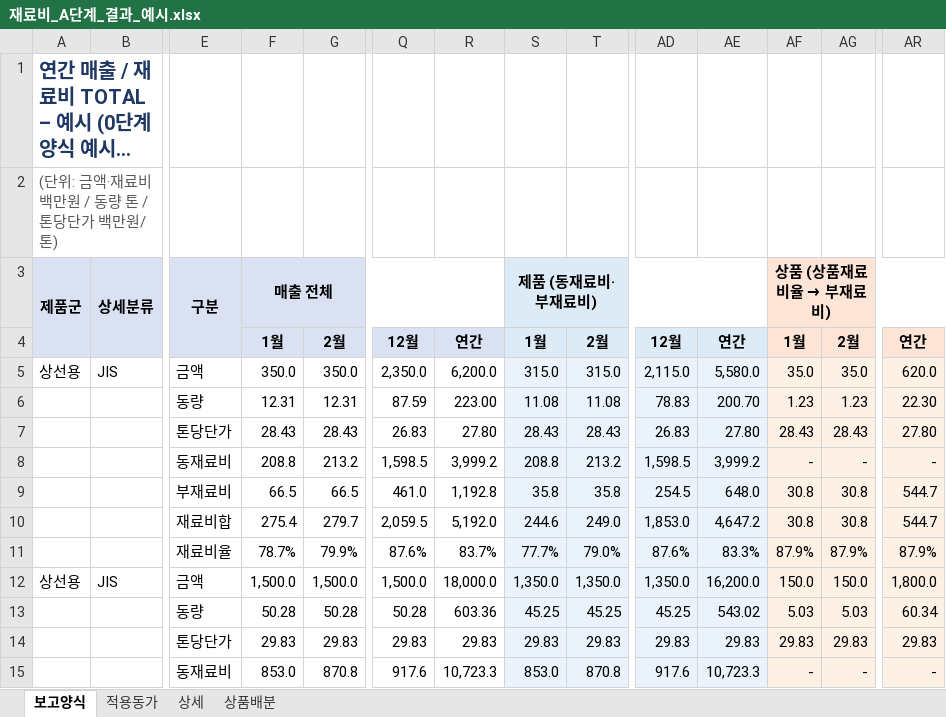
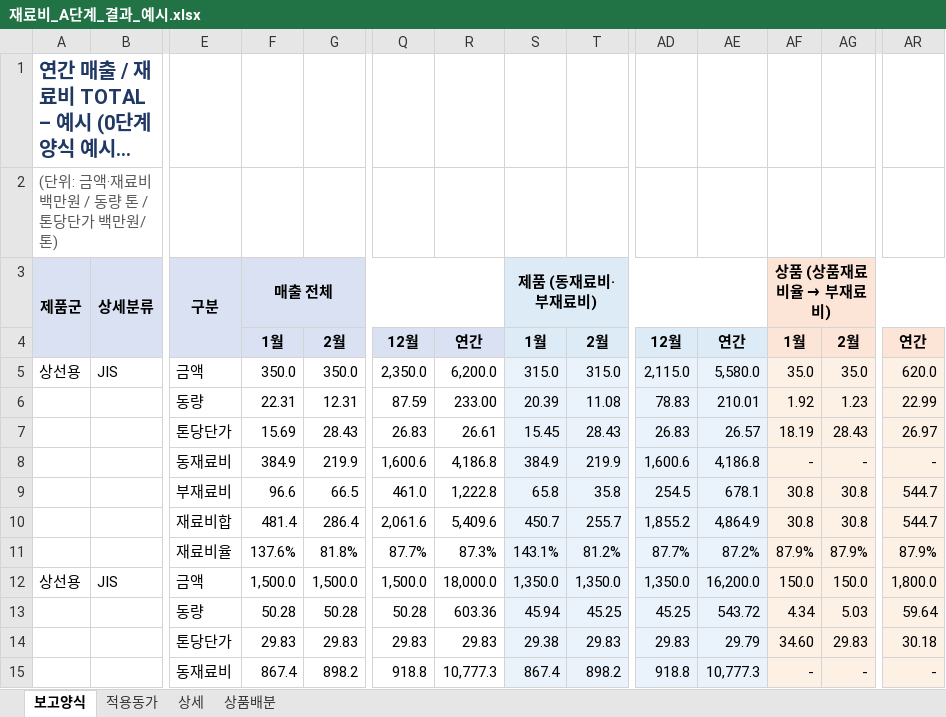
Before and after one commit to sss38317-spec/WORKSPACE, an Excel workbook: 재료비_A단계_결과_예시.xlsx, sheet 보고양식, drawn as a sheet; only a part is shown, gaps mark what is left out; long unchanged cells end in …; values as stored, in another font and other column widths than the file's, no borders; removed rows and columns are numbered as before the commit, all else as after; rows hold the shown columns only; the diff covers the shown part only; the diff names each change by its address in the sheet, - before the commit and + after, or states it on an @@ line.

```diff
--- a/재료비_A단계_결과_예시.xlsx (sheet 보고양식)
+++ b/재료비_A단계_결과_예시.xlsx (sheet 보고양식)
-F6: 12.31
+F6: 22.31
-R6: 223.00
+R6: 233.00
-S6: 11.08
+S6: 20.39
-AE6: 200.70
+AE6: 210.01
-AF6: 1.23
+AF6: 1.92
-AR6: 22.30
+AR6: 22.99
-F7: 28.43
+F7: 15.69
-R7: 27.80
+R7: 26.61
-S7: 28.43
+S7: 15.45
-AE7: 27.80
+AE7: 26.57
-AF7: 28.43
+AF7: 18.19
-AR7: 27.80
+AR7: 26.97
-row 8:  |  | 동재료비 | 208.8 | 213.2 | 1,598.5 | 3,999.2 | 208.8 | 213.2 | 1,598.5 | 3,999.2 | - | - | -
+row 8:  |  | 동재료비 | 384.9 | 219.9 | 1,600.6 | 4,186.8 | 384.9 | 219.9 | 1,600.6 | 4,186.8 | - | - | -
-F9: 66.5
+F9: 96.6
-R9: 1,192.8
+R9: 1,222.8
-S9: 35.8
+S9: 65.8
-AE9: 648.0
+AE9: 678.1
-row 10:  |  | 재료비합 | 275.4 | 279.7 | 2,059.5 | 5,192.0 | 244.6 | 249.0 | 1,853.0 | 4,647.2 | 30.8 | 30.8 | 544.7
-row 11:  |  | 재료비율 | 78.7% | 79.9% | 87.6% | 83.7% | 77.7% | 79.0% | 87.6% | 83.3% | 87.9% | 87.9% | 87.9%
+row 10:  |  | 재료비합 | 481.4 | 286.4 | 2,061.6 | 5,409.6 | 450.7 | 255.7 | 1,855.2 | 4,864.9 | 30.8 | 30.8 | 544.7
+row 11:  |  | 재료비율 | 137.6% | 81.8% | 87.7% | 87.3% | 143.1% | 81.2% | 87.7% | 87.2% | 87.9% | 87.9% | 87.9%
-S13: 45.25
+S13: 45.94
-AE13: 543.02
+AE13: 543.72
-AF13: 5.03
+AF13: 4.34
-AR13: 60.34
+AR13: 59.64
-S14: 29.83
+S14: 29.38
-AE14: 29.83
+AE14: 29.79
-AF14: 29.83
+AF14: 34.60
-AR14: 29.83
+AR14: 30.18
-row 15:  |  | 동재료비 | 853.0 | 870.8 | 917.6 | 10,723.3 | 853.0 | 870.8 | 917.6 | 10,723.3 | - | - | -
+row 15:  |  | 동재료비 | 867.4 | 898.2 | 918.8 | 10,777.3 | 867.4 | 898.2 | 918.8 | 10,777.3 | - | - | -
```
Also changed, not shown: 11 added rows, 11 removed rows and 110 edited cells elsewhere in this sheet, sheet 상세, sheet 적용동가, sheet 상품배분, formulas that keep their value, 3 other files.
